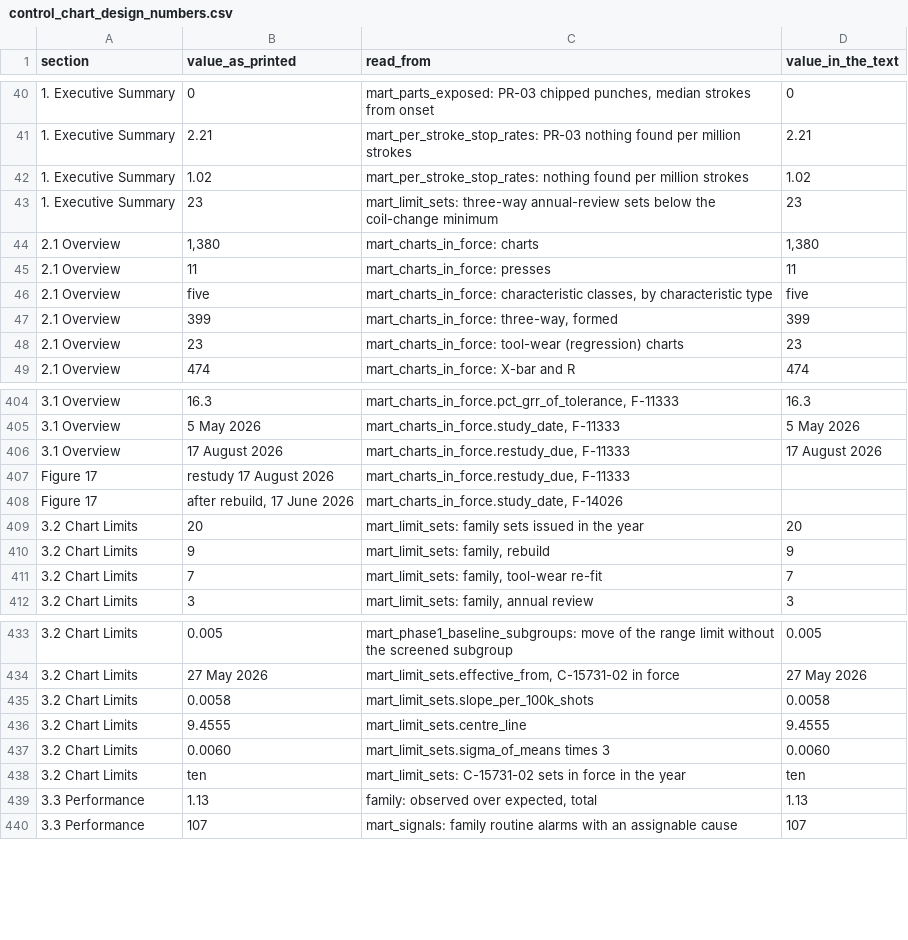
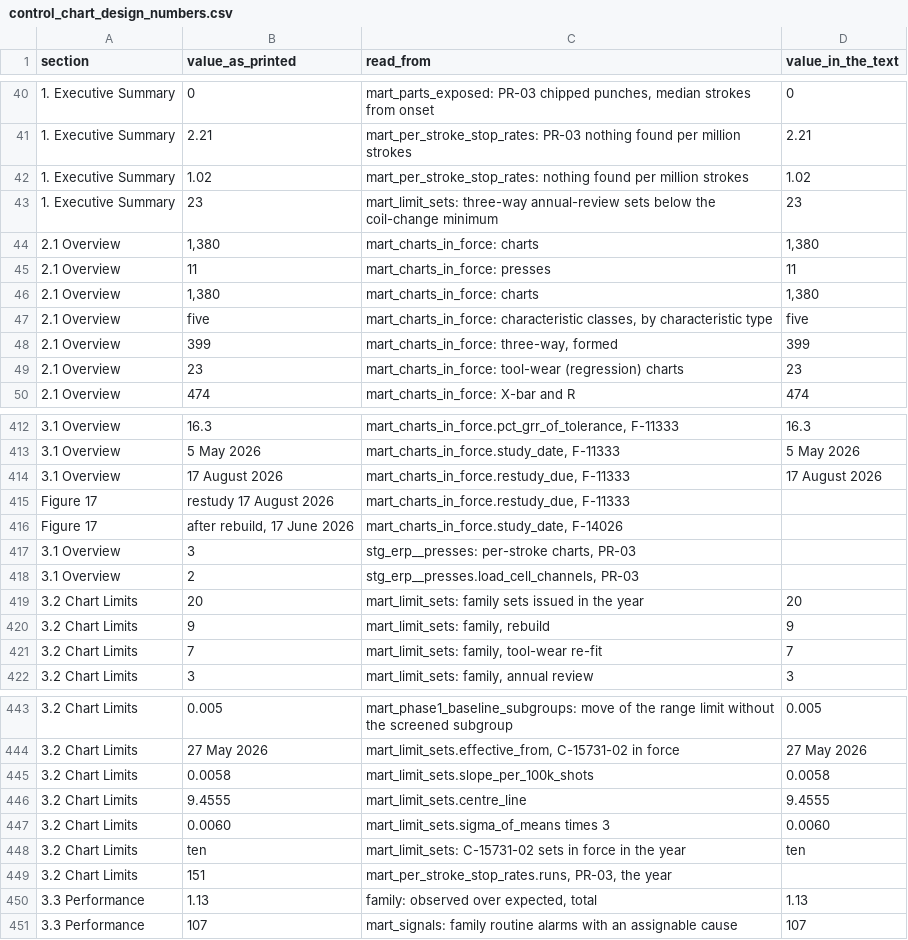
Before and after one commit to bmdvs/spc-capability, a CSV file: stamping_spc_program/analytics/reports/traces/control_chart_design_numbers.csv, drawn as a sheet; only a part is shown, gaps mark what is left out; the diff covers the shown part only; the diff names each change by its address in the sheet, - before the commit and + after, or states it on an @@ line.

Commit message:
Control Chart Design: per-stroke tonnage charts through the four headings
Each subsection of Sections 2 and 3 now carries its characteristic charts
and then its per-stroke tonnage charts. The 47 per-stroke charts join the
chart count by class, with the per-stroke limits, design, performance and
variation, and PR-03's, set out beside the characteristic charts.

```diff
--- a/stamping_spc_program/analytics/reports/traces/control_chart_design_numbers.csv
+++ b/stamping_spc_program/analytics/reports/traces/control_chart_design_numbers.csv
@@ row 78 moved to row 46: 2.1 Overview @@
+row 417: 3.1 Overview | 3 | stg_erp__presses: per-stroke charts, PR-03
+row 418: 3.1 Overview | 2 | stg_erp__presses.load_cell_channels, PR-03
+row 449: 3.2 Chart Limits | 151 | mart_per_stroke_stop_rates.runs, PR-03, the year
```
Also changed, not shown: 23 added rows and 11 removed rows elsewhere in this file, 4 other files.
